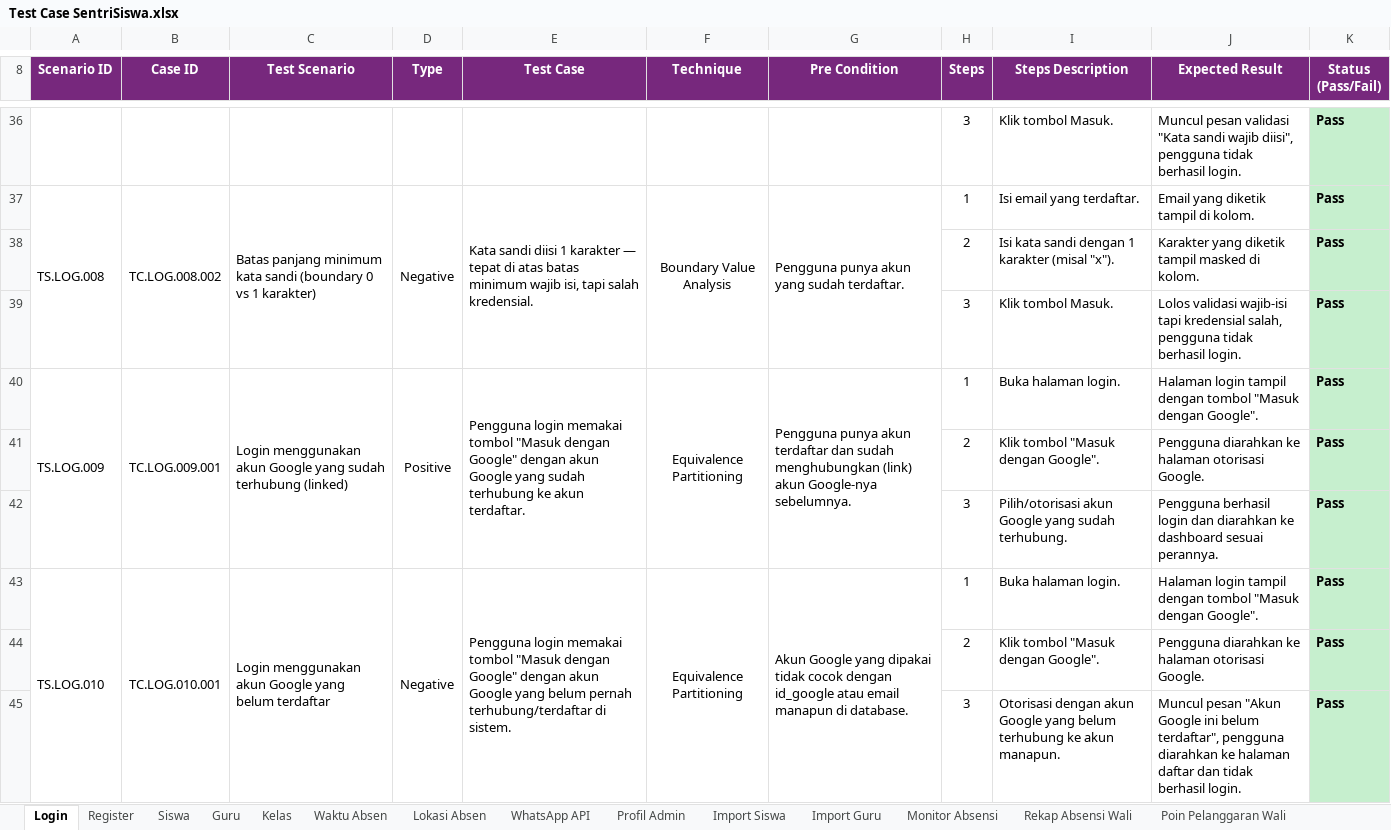
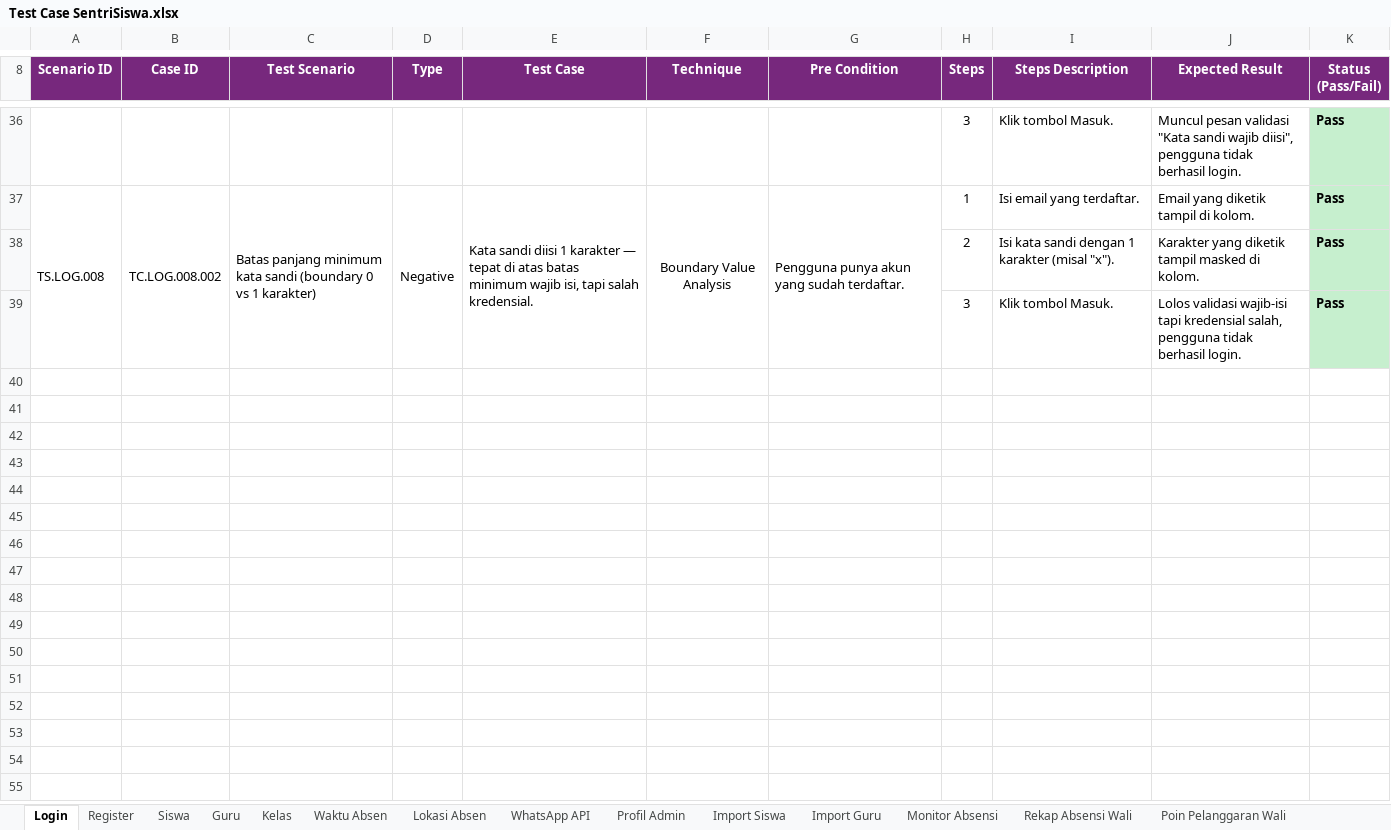
Before and after one commit to mfachriridha/sentriSiswa, an Excel workbook: docs/test_case/Test Case SentriSiswa.xlsx, sheet Login, drawn as a sheet; only a part is shown, gaps mark what is left out; values as stored, in another font and other column widths than the file's, no borders; the diff names each change by its address in the sheet, - before the commit and + after, or states it on an @@ line.

```diff
--- a/docs/test_case/Test Case SentriSiswa.xlsx (sheet Login)
+++ b/docs/test_case/Test Case SentriSiswa.xlsx (sheet Login)
-row 40: TS.LOG.009 | TC.LOG.009.001 | Login menggunakan akun Google yang sudah terhubung (linked) | Positive | Pengguna login memakai tombol "Masuk dengan Google" dengan akun Google yang sudah terhubung ke akun terdaftar. | Equivalence Partitioning | Pengguna punya akun terdaftar dan sudah menghubungkan (link) akun Google-nya sebelumnya. | 1 | Buka halaman login. | Halaman login tampil dengan tombol "Masuk dengan Google". | Pass
-row 41:  |  |  |  |  |  |  | 2 | Klik tombol "Masuk dengan Google". | Pengguna diarahkan ke halaman otorisasi Google. | Pass
-row 42:  |  |  |  |  |  |  | 3 | Pilih/otorisasi akun Google yang sudah terhubung. | Pengguna berhasil login dan diarahkan ke dashboard sesuai perannya. | Pass
-row 43: TS.LOG.010 | TC.LOG.010.001 | Login menggunakan akun Google yang belum terdaftar | Negative | Pengguna login memakai tombol "Masuk dengan Google" dengan akun Google yang belum pernah terhubung/terdaftar di sistem. | Equivalence Partitioning | Akun Google yang dipakai tidak cocok dengan id_google atau email manapun di database. | 1 | Buka halaman login. | Halaman login tampil dengan tombol "Masuk dengan Google". | Pass
-row 44:  |  |  |  |  |  |  | 2 | Klik tombol "Masuk dengan Google". | Pengguna diarahkan ke halaman otorisasi Google. | Pass
-row 45:  |  |  |  |  |  |  | 3 | Otorisasi dengan akun Google yang belum terhubung ke akun manapun. | Muncul pesan "Akun Google ini belum terdaftar", pengguna diarahkan ke halaman daftar dan tidak berhasil login. | Pass
```
Also changed, not shown: sheet Register, 28 other files.
